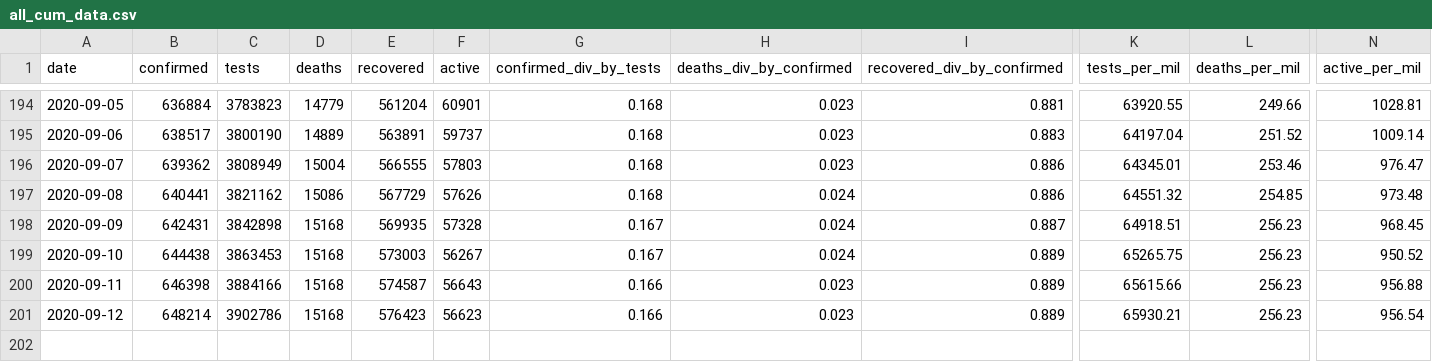
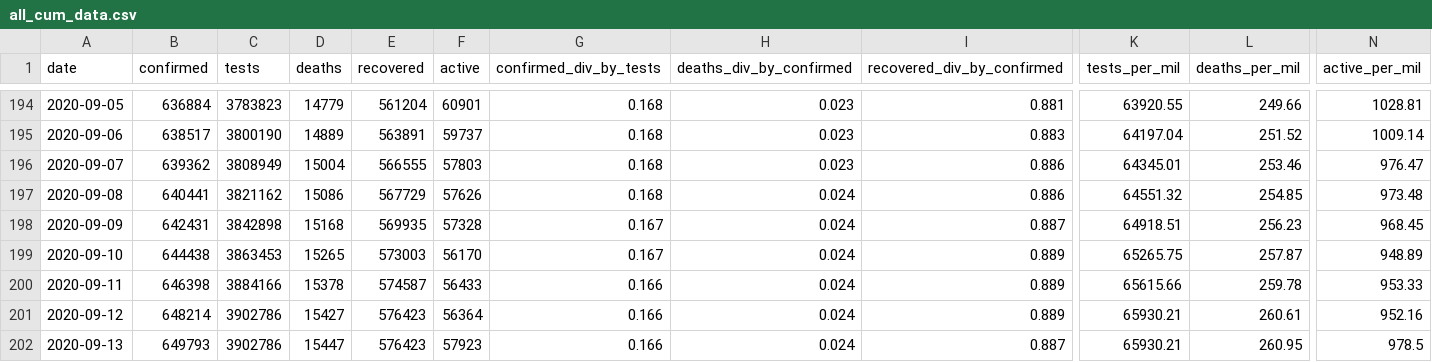
Before and after one commit to SimonRosen173/Covid19SAData, a CSV file: data/all_cum_data.csv, drawn as a sheet; only a part is shown, gaps mark what is left out; rows hold the shown columns only; the diff names each change by its address in the sheet, - before the commit and + after, or states it on an @@ line.

```diff
--- a/data/all_cum_data.csv
+++ b/data/all_cum_data.csv
-D199 (deaths): 15168
+D199 (deaths): 15265
-F199 (active): 56267
+F199 (active): 56170
-L199 (deaths_per_mil): 256.23
+L199 (deaths_per_mil): 257.87
-N199 (active_per_mil): 950.52
+N199 (active_per_mil): 948.89
-D200 (deaths): 15168
+D200 (deaths): 15378
-F200 (active): 56643
+F200 (active): 56433
-H200:H201 (deaths_div_by_confirmed): 0.023
+H200:H201 (deaths_div_by_confirmed): 0.024
-L200 (deaths_per_mil): 256.23
+L200 (deaths_per_mil): 259.78
-N200 (active_per_mil): 956.88
+N200 (active_per_mil): 953.33
-D201 (deaths): 15168
+D201 (deaths): 15427
-F201 (active): 56623
+F201 (active): 56364
-L201 (deaths_per_mil): 256.23
+L201 (deaths_per_mil): 260.61
-N201 (active_per_mil): 956.54
+N201 (active_per_mil): 952.16
+row 202: 2020-09-13 | 649793 | 3902786 | 15447 | 576423 | 57923 | 0.166 | 0.024 | 0.887 | 65930.21 | 260.95 | 978.5
```
Also changed, not shown: data/all_daily_data.csv, data/confirmed_by_dist_gp_timeline.csv, 44 other files.
